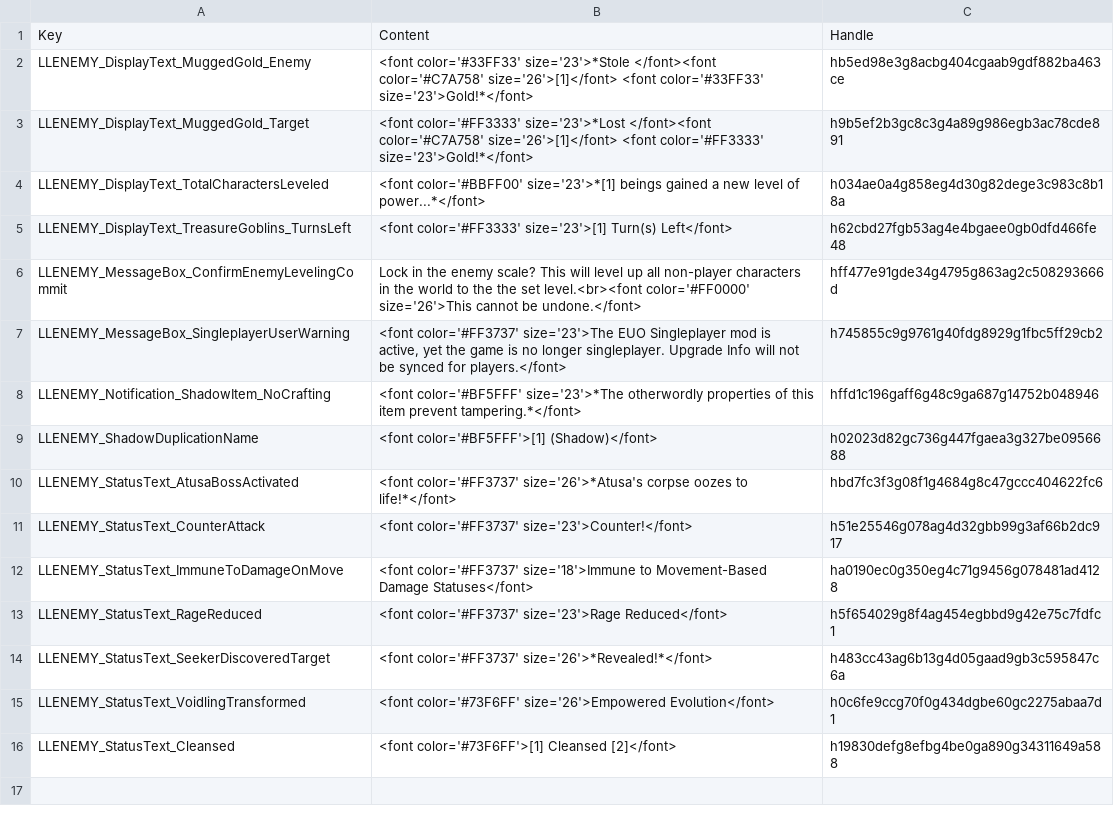
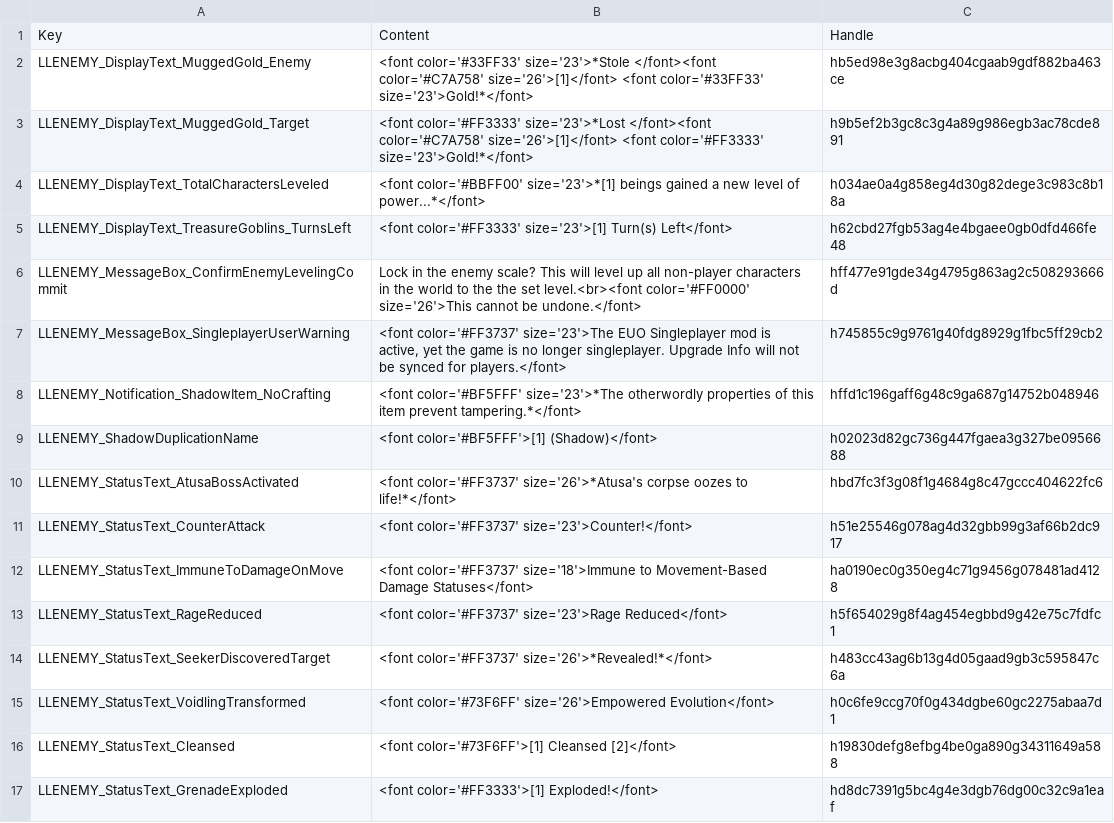
Before and after one commit to LaughingLeader-DOS2-Mods/SuperEnemyUpgradeOverhaul, a TSV file: LocalKeys/MiscText.tsv, drawn as a sheet.

```diff
--- a/LocalKeys/MiscText.tsv
+++ b/LocalKeys/MiscText.tsv
@@ -16 +16,2 @@ LLENEMY_StatusText_VoidlingTransformed	<font color='#73F6FF' size='26'>Empowered
 LLENEMY_StatusText_Cleansed	<font color='#73F6FF'>[1] Cleansed [2]</font>	h19830defg8efbg4be0ga890g34311649a588
+LLENEMY_StatusText_GrenadeExploded	<font color='#FF3333'>[1] Exploded!</font>	hd8dc7391g5bc4g4e3dgb76dg00c32c9a1eaf
```
Also changed, not shown: 30 other files.
